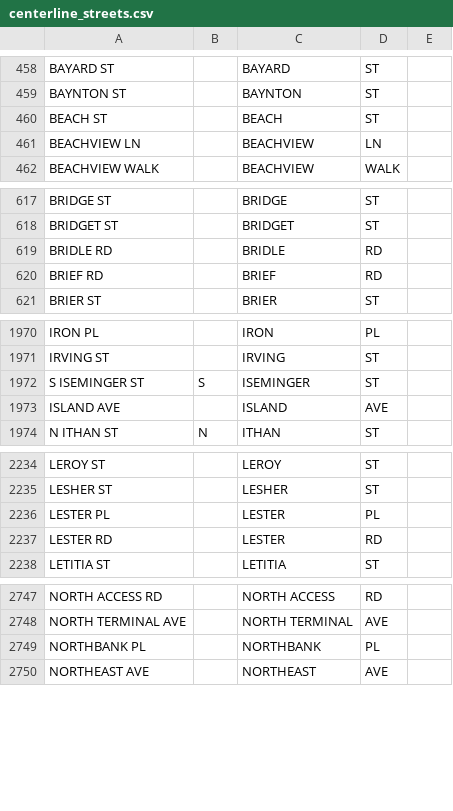
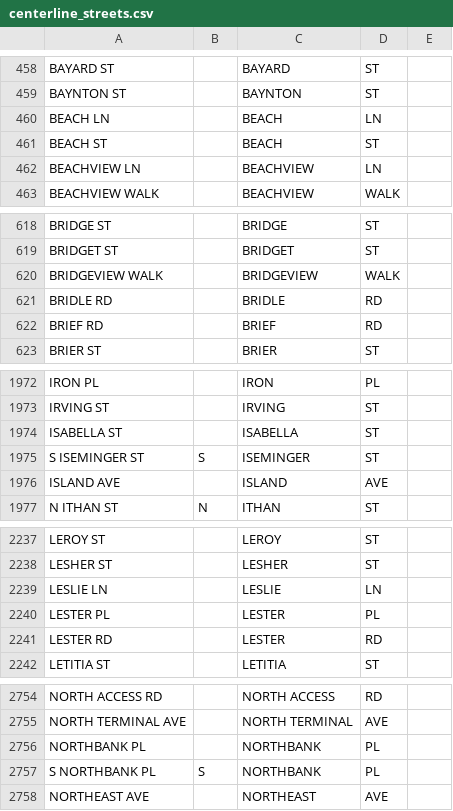
Before and after one commit to CityOfPhiladelphia/passyunk, a CSV file: passyunk/pdata/centerline_streets.csv, drawn as a sheet; only a part is shown, gaps mark what is left out; the diff covers the shown part only; the diff names each change by its address in the sheet, - before the commit and + after, or states it on an @@ line.

Commit message:
Updated pyproject.toml, centerline.csv, centerline_streets.csv version 2.11.0

```diff
--- a/passyunk/pdata/centerline_streets.csv
+++ b/passyunk/pdata/centerline_streets.csv
+row 460: BEACH LN |  | BEACH | LN
+row 620: BRIDGEVIEW WALK |  | BRIDGEVIEW | WALK
+row 1974: ISABELLA ST |  | ISABELLA | ST
+row 2239: LESLIE LN |  | LESLIE | LN
+row 2757: S NORTHBANK PL | S | NORTHBANK | PL
```
Also changed, not shown: 8 added rows elsewhere in this file, 2 other files.
